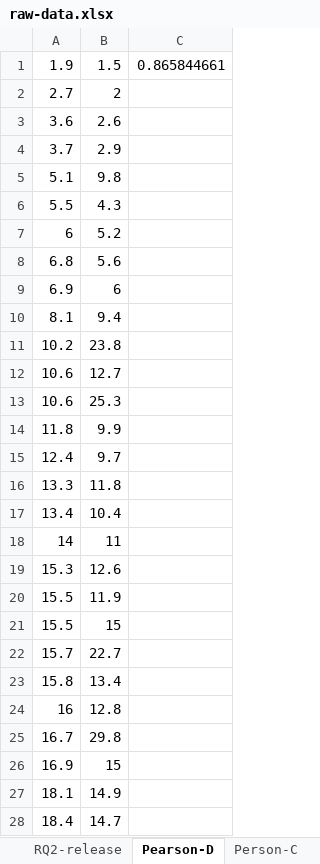
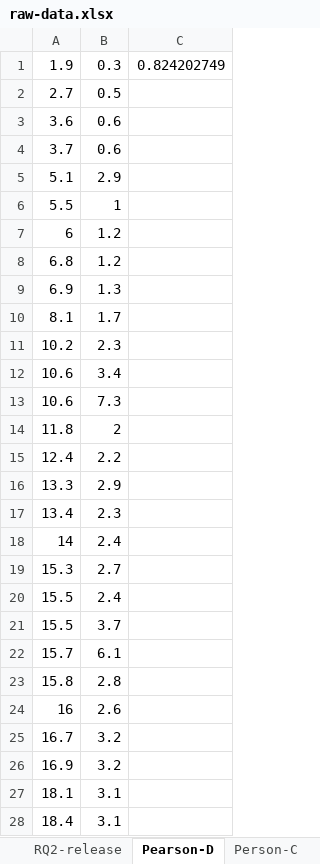
Before and after one commit to TCAD-Verilock/verilock, an Excel workbook: raw-data.xlsx, sheet Pearson-D, drawn as a sheet; only a part is shown; values as stored, in another font and other column widths than the file's, no borders; the diff covers the shown part only; the diff names each change by its address in the sheet, - before the commit and + after, or states it on an @@ line.

```diff
--- a/raw-data.xlsx (sheet Pearson-D)
+++ b/raw-data.xlsx (sheet Pearson-D)
-B1: 1.5
+B1: 0.3
-C1: 0.865844661
+C1: 0.824202749
-B2: 2
+B2: 0.5
-B3: 2.6
+B3: 0.6
-B4: 2.9
+B4: 0.6
-B5: 9.8
+B5: 2.9
-B6: 4.3
+B6: 1
-B7: 5.2
+B7: 1.2
-B8: 5.6
+B8: 1.2
-B9: 6
+B9: 1.3
-B10: 9.4
+B10: 1.7
-B11: 23.8
+B11: 2.3
-B12: 12.7
+B12: 3.4
-B13: 25.3
+B13: 7.3
-B14: 9.9
+B14: 2
-B15: 9.7
+B15: 2.2
-B16: 11.8
+B16: 2.9
-B17: 10.4
+B17: 2.3
-B18: 11
+B18: 2.4
-B19: 12.6
+B19: 2.7
-B20: 11.9
+B20: 2.4
-B21: 15
+B21: 3.7
-B22: 22.7
+B22: 6.1
-B23: 13.4
+B23: 2.8
-B24: 12.8
+B24: 2.6
-B25: 29.8
+B25: 3.2
-B26: 15
+B26: 3.2
-B27: 14.9
+B27: 3.1
-B28: 14.7
+B28: 3.1
```
Also changed, not shown: 22 edited cells elsewhere in this sheet, sheet Person-C, sheet RQ1-release, sheet RQ2-release, other sheet tabs.
